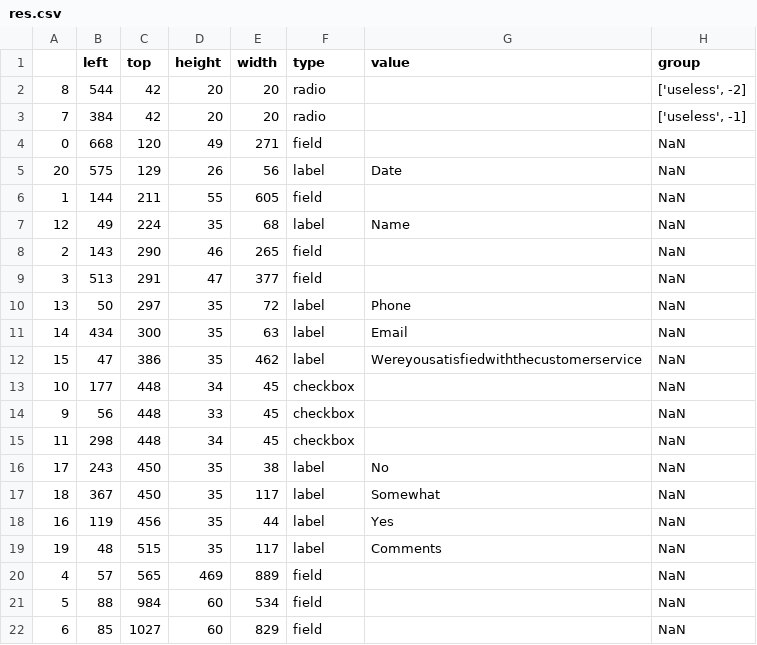
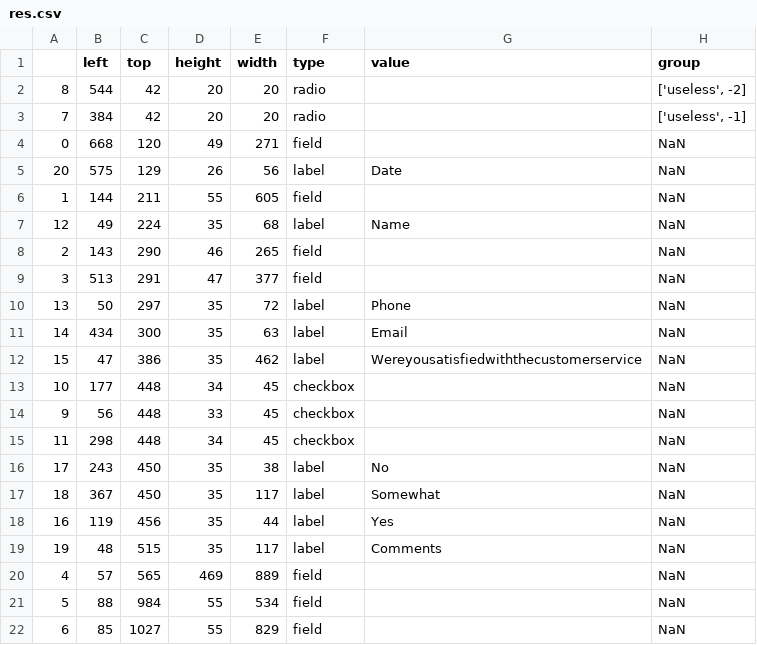
Before and after one commit to kiran-italiya/HackFormsWeb, a CSV file: HackForms/Processing/res.csv, drawn as a sheet.

```diff
--- a/HackForms/Processing/res.csv
+++ b/HackForms/Processing/res.csv
@@ -20,3 +20,3 @@
 4,57,565,469,889,field,,NaN
-5,88,984,60,534,field,,NaN
-6,85,1027,60,829,field,,NaN
+5,88,984,55,534,field,,NaN
+6,85,1027,55,829,field,,NaN
```
Also changed, not shown: 10 other files.
